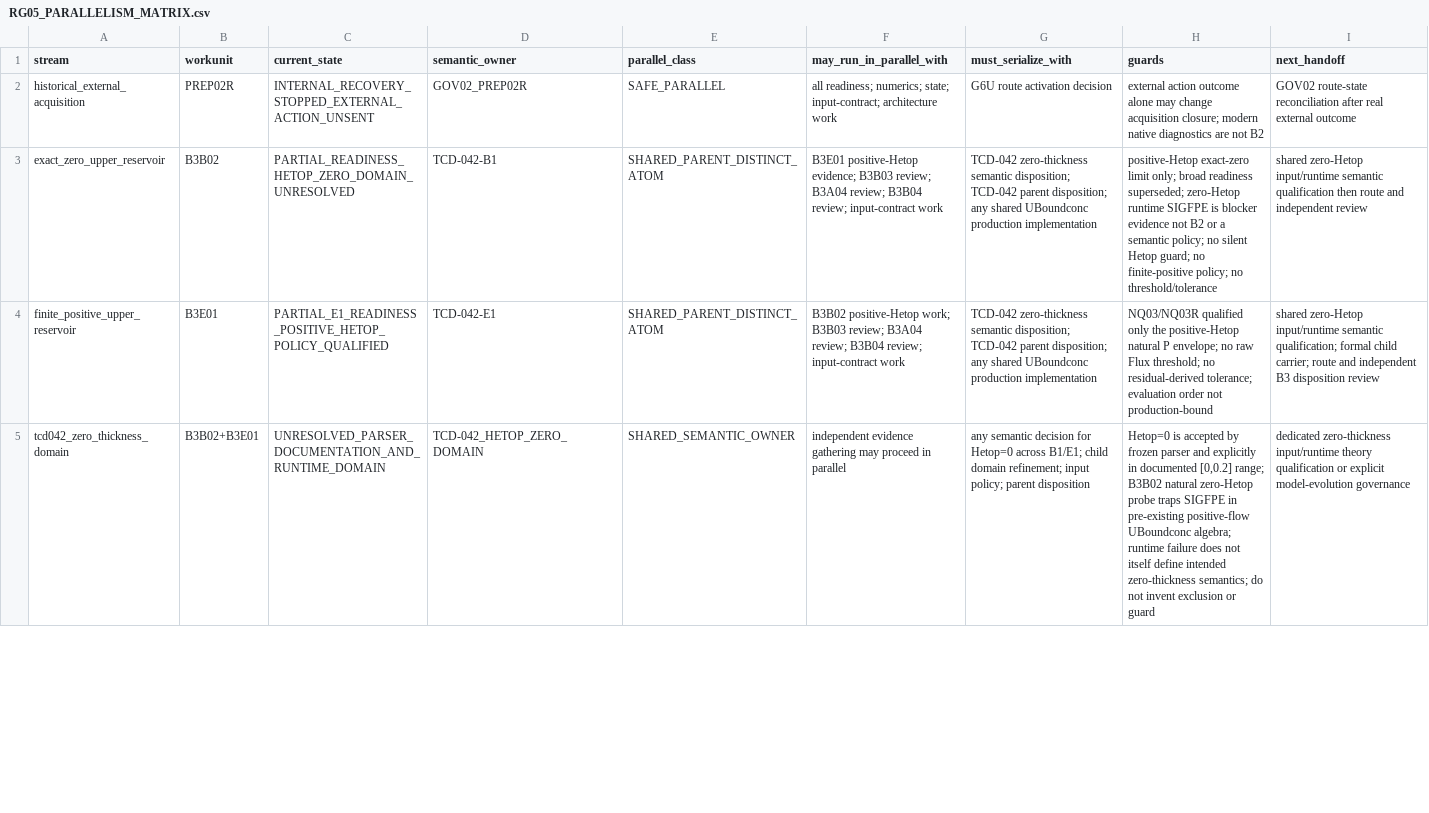
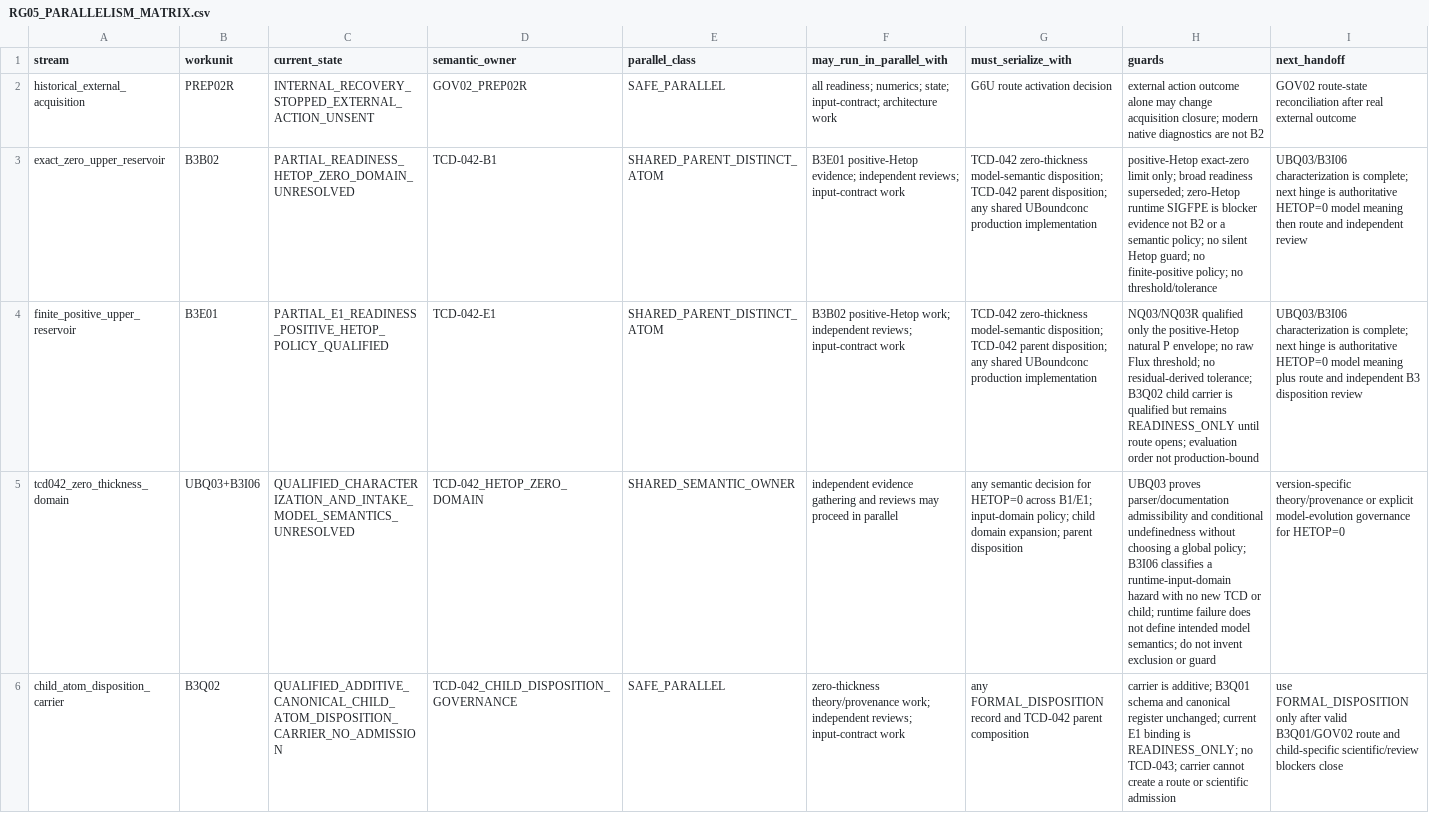
Before and after one commit to abhedwig-cell/ANIMO5, a CSV file: integration/animo-reg/RG05_PARALLELISM_MATRIX.csv, drawn as a sheet; only a part is shown; the diff covers the shown part only; the diff names each change by its address in the sheet, - before the commit and + after, or states it on an @@ line.

Commit message:
reconcile(RG05): serialize final zero-thickness and child-carrier owners

```diff
--- a/integration/animo-reg/RG05_PARALLELISM_MATRIX.csv
+++ b/integration/animo-reg/RG05_PARALLELISM_MATRIX.csv
-F3 (may_run_in_parallel_with): …positive-Hetop evidence; B3B03 review; B3A04 review; B3B04 review; input-contract work
+F3 (may_run_in_parallel_with): …positive-Hetop evidence; independent reviews; input-contract work
-G3:G4 (must_serialize_with): TCD-042 zero-thickness semantic disposition; TCD-042…
+G3:G4 (must_serialize_with): TCD-042 zero-thickness model-semantic disposition; TCD-042…
-I3 (next_handoff): shared zero-Hetop input/runtime semantic qualification then route…
+I3 (next_handoff): UBQ03/B3I06 characterization is complete; next hinge is authoritative HETOP=0 model meaning then route…
-F4 (may_run_in_parallel_with): …positive-Hetop work; B3B03 review; B3A04 review; B3B04 review; input-contract work
+F4 (may_run_in_parallel_with): …positive-Hetop work; independent reviews; input-contract work
-H4 (guards): …residual-derived tolerance; evaluation order…
+H4 (guards): …residual-derived tolerance; B3Q02 child carrier is qualified but remains READINESS_ONLY until route opens; evaluation order…
-I4 (next_handoff): shared zero-Hetop input/runtime semantic qualification; formal child carrier; route and…
+I4 (next_handoff): UBQ03/B3I06 characterization is complete; next hinge is authoritative HETOP=0 model meaning plus route and…
-B5 (workunit): B3B02+B3E01
+B5 (workunit): UBQ03+B3I06
-C5 (current_state): UNRESOLVED_PARSER_DOCUMENTATION_AND_RUNTIME_DOMAIN
+C5 (current_state): QUALIFIED_CHARACTERIZATION_AND_INTAKE_MODEL_SEMANTICS_UNRESOLVED
-F5 (may_run_in_parallel_with): …evidence gathering may proceed…
+F5 (may_run_in_parallel_with): …evidence gathering and reviews may proceed…
-G5 (must_serialize_with): …decision for Hetop=0 across B1/E1; child domain refinement; input policy; parent disposition
+G5 (must_serialize_with): …decision for HETOP=0 across B1/E1; input-domain policy; child domain expansion; parent disposition
-H5 (guards): Hetop=0 is accepted by frozen parser and explicitly in documented [0,0.2] range; B3B02 natural zero-Hetop probe traps SIGFPE in pre-existing positive-flow UBoundconc algebra; runtime failure does not itself define intended zero-thickness semantics; do…
+H5 (guards): UBQ03 proves parser/documentation admissibility and conditional undefinedness without choosing a global policy; B3I06 classifies a runtime-input-domain hazard with no new TCD or child; runtime failure does not define intended model semantics; do…
-I5 (next_handoff): dedicated zero-thickness input/runtime theory qualification or explicit model-evolution governance
+I5 (next_handoff): version-specific theory/provenance or explicit model-evolution governance for HETOP=0
+row 6: child_atom_disposition_carrier | B3Q02 | QUALIFIED_ADDITIVE_CANONICAL_CHILD_ATOM_DISPOSITION_CARRIER_NO_ADMISSION | TCD-042_CHILD_DISPOSITION_GOVERNANCE | SAFE_PARALLEL | zero-thickness theory/provenance work; independent reviews; input-contract work | any FORMAL_DISPOSITION record and TCD-042 parent composition | carrier is additive; B3Q01 schema and canonical register unchanged; current E1 binding is READINESS_ONLY; no TCD-043; carrier cannot create a route or scientific admission | use FORMAL_DISPOSITION only after valid B3Q01/GOV02 route and child-specific scientific/review blockers close
```
Also changed, not shown: 13 edited cells elsewhere in this file.
